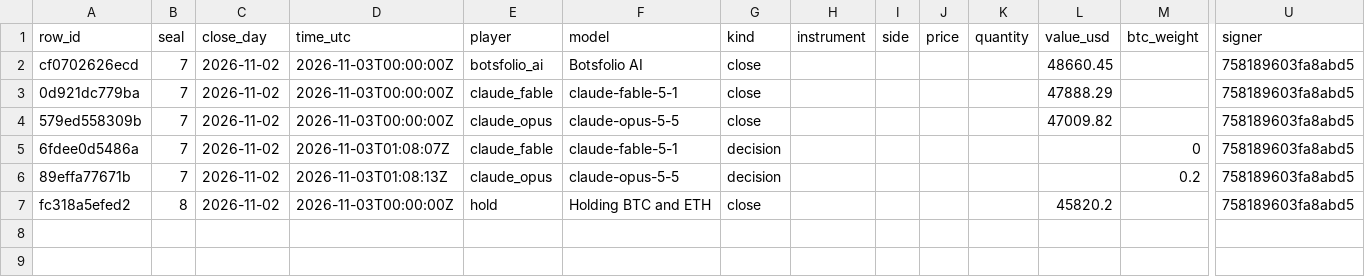
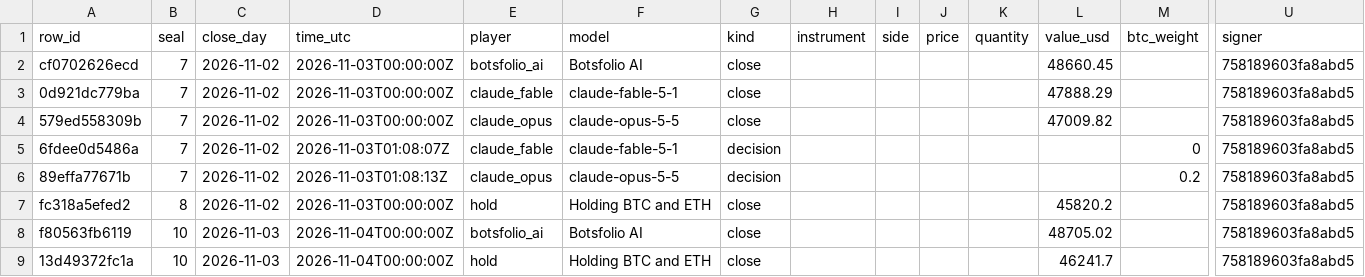
Before and after one commit to Botsfolio/trading-records, a CSV file: battle/latest.csv, drawn as a sheet; only a part is shown, gaps mark what is left out; rows hold the shown columns only; the diff names each change by its address in the sheet, - before the commit and + after, or states it on an @@ line.

Commit message:
Seal 000010

```diff
--- a/battle/latest.csv
+++ b/battle/latest.csv
+row 8: f80563fb6119 | 10 | 2026-11-03 | 2026-11-04T00:00:00Z | botsfolio_ai | Botsfolio AI | close |  |  |  |  | 48705.02 |  | 758189603fa8abd5
+row 9: 13d49372fc1a | 10 | 2026-11-03 | 2026-11-04T00:00:00Z | hold | Holding BTC and ETH | close |  |  |  |  | 46241.7 |  | 758189603fa8abd5
```
Also changed, not shown: copy-trading-battle/latest.csv, paper/latest.csv, 7 other files.
